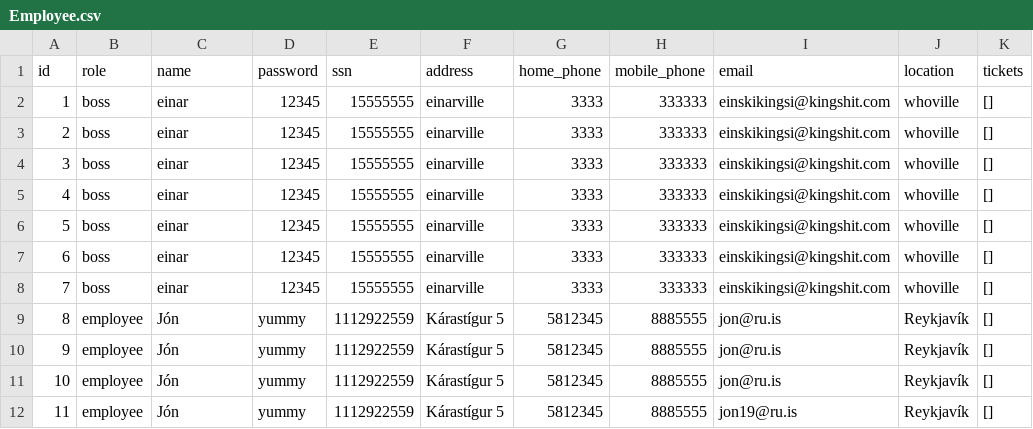
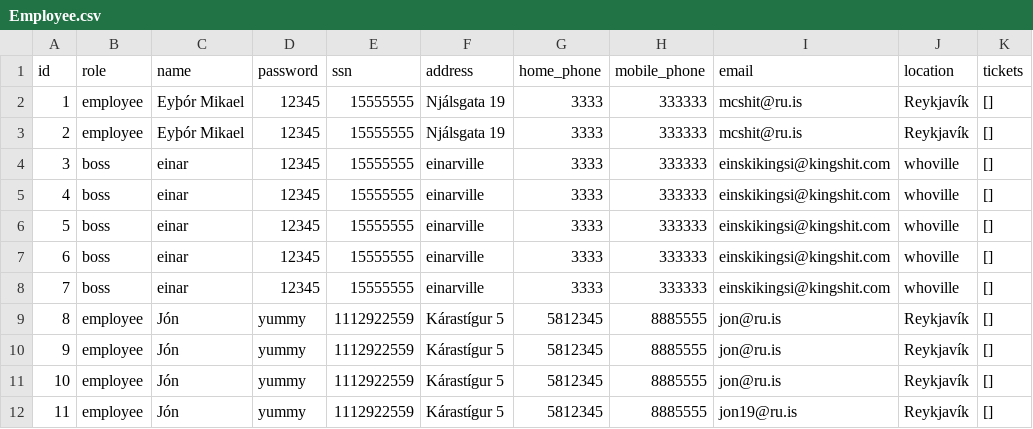
Before and after one commit to unnar19/pepsi-max, a CSV file: app/csv-files/Employee.csv, drawn as a sheet; only a part is shown; the diff names each change by its address in the sheet, - before the commit and + after, or states it on an @@ line.

Commit message:
update_employee() feature finished

```diff
--- a/app/csv-files/Employee.csv
+++ b/app/csv-files/Employee.csv
-B2:B3 (role): boss
+B2:B3 (role): employee
-C2:C3 (name): einar
+C2:C3 (name): Eyþór Mikael
-F2:F3 (address): einarville
+F2:F3 (address): Njálsgata 19
-I2:I3 (email): einskikingsi@kingshit.com
+I2:I3 (email): mcshit@ru.is
-J2:J3 (location): whoville
+J2:J3 (location): Reykjavík
```
Also changed, not shown: 6 other files.
